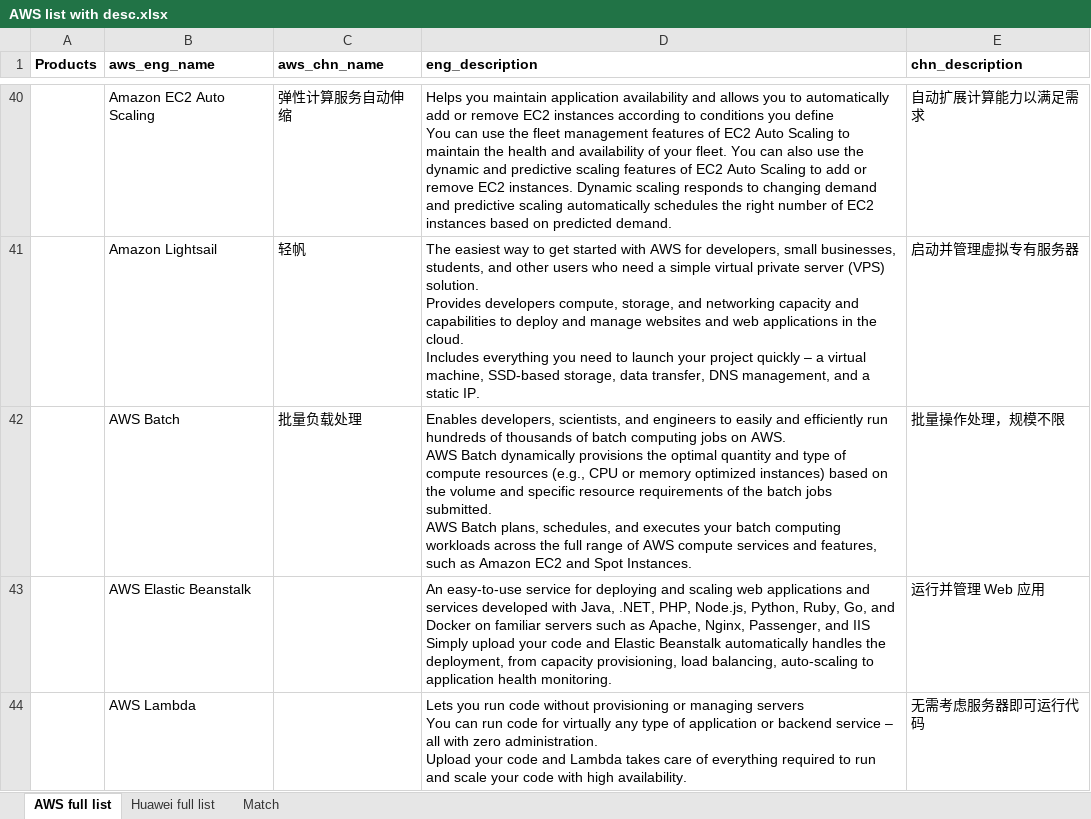
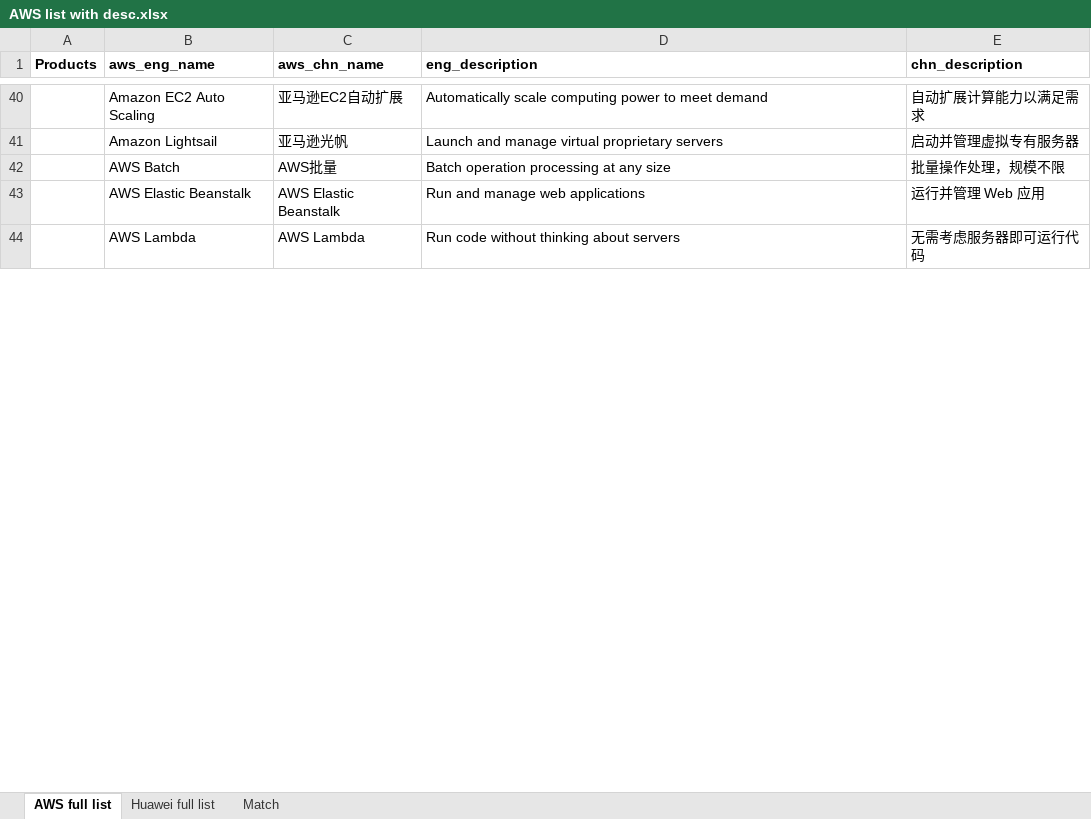
Before and after one commit to MrChenFeng/Cloump, an Excel workbook: AWS list with desc.xlsx, sheet AWS full list, drawn as a sheet; only a part is shown, gaps mark what is left out; values as stored, in another font and other column widths than the file's, no borders; ↵ is a line break in a cell; the diff covers the shown part only; the diff names each change by its address in the sheet, - before the commit and + after, or states it on an @@ line.

```diff
--- a/AWS list with desc.xlsx (sheet AWS full list)
+++ b/AWS list with desc.xlsx (sheet AWS full list)
-C40 (aws_chn_name): 弹性计算服务自动伸缩
+C40 (aws_chn_name): 亚马逊EC2自动扩展
-D40 (eng_description): Helps you maintain application availability and allows you to automatically add or remove EC2 instances according to conditions you define ↵ You can use the fleet management features of EC2 Auto Scaling to maintain the health and availability of your fleet. You can also use the dynamic and predictive scaling features of EC2 Auto Scaling to add or remove EC2 instances. Dynamic scaling responds to changing demand and predictive scaling automatically schedules the right number of EC2 instances based on predicted demand.
+D40 (eng_description): Automatically scale computing power to meet demand
-C41 (aws_chn_name): 轻帆
+C41 (aws_chn_name): 亚马逊光帆
-D41 (eng_description): The easiest way to get started with AWS for developers, small businesses, students, and other users who need a simple virtual private server (VPS) solution. ↵ Provides developers compute, storage, and networking capacity and capabilities to deploy and manage websites and web applications in the cloud. ↵ Includes everything you need to launch your project quickly – a virtual machine, SSD-based storage, data transfer, DNS management, and a static IP.
+D41 (eng_description): Launch and manage virtual proprietary servers
-C42 (aws_chn_name): 批量负载处理
+C42 (aws_chn_name): AWS批量
-D42 (eng_description): Enables developers, scientists, and engineers to easily and efficiently run hundreds of thousands of batch computing jobs on AWS. ↵ AWS Batch dynamically provisions the optimal quantity and type of compute resources (e.g., CPU or memory optimized instances) based on the volume and specific resource requirements of the batch jobs submitted. ↵ AWS Batch plans, schedules, and executes your batch computing workloads across the full range of AWS compute services and features, such as Amazon EC2 and Spot Instances.
+D42 (eng_description): Batch operation processing at any size
-C43 (aws_chn_name): (empty)
+C43 (aws_chn_name): AWS Elastic Beanstalk
-D43 (eng_description): An easy-to-use service for deploying and scaling web applications and services developed with Java, .NET, PHP, Node.js, Python, Ruby, Go, and Docker on familiar servers such as Apache, Nginx, Passenger, and IIS ↵ Simply upload your code and Elastic Beanstalk automatically handles the deployment, from capacity provisioning, load balancing, auto-scaling to application health monitoring.
+D43 (eng_description): Run and manage web applications
-C44 (aws_chn_name): (empty)
+C44 (aws_chn_name): AWS Lambda
-D44 (eng_description): Lets you run code without provisioning or managing servers ↵ You can run code for virtually any type of application or backend service – all with zero administration. ↵ Upload your code and Lambda takes care of everything required to run and scale your code with high availability.
+D44 (eng_description): Run code without thinking about servers
```
Also changed, not shown: 122 added rows, 122 removed rows and 124 edited cells elsewhere in this sheet, huaweicloud vs AWS.xlsx, 1 other file.
